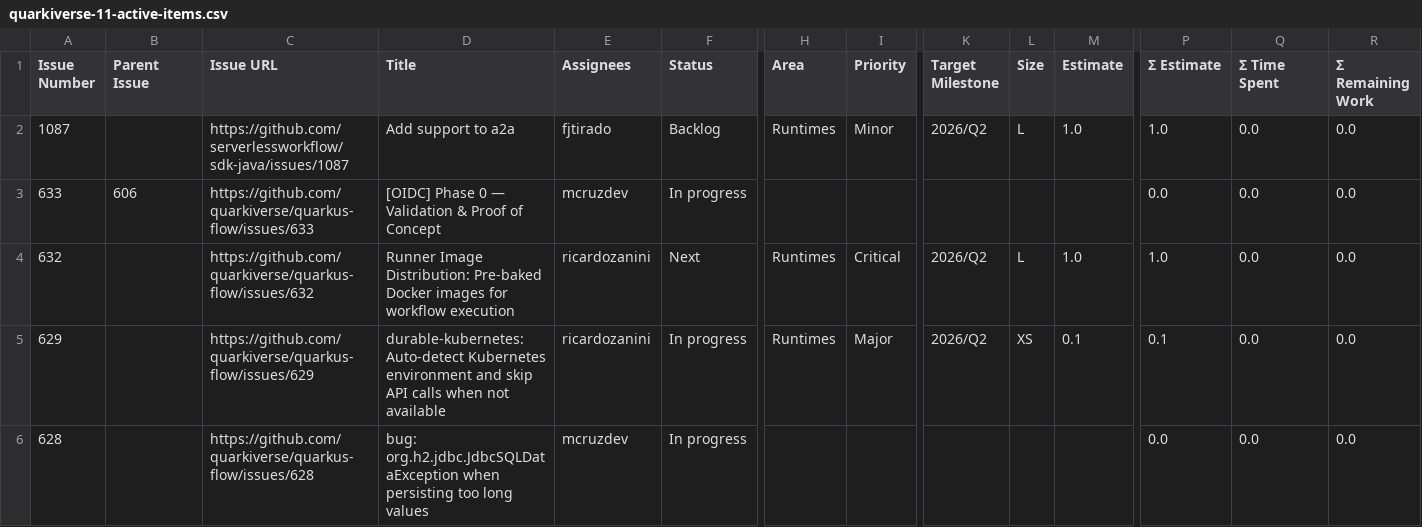
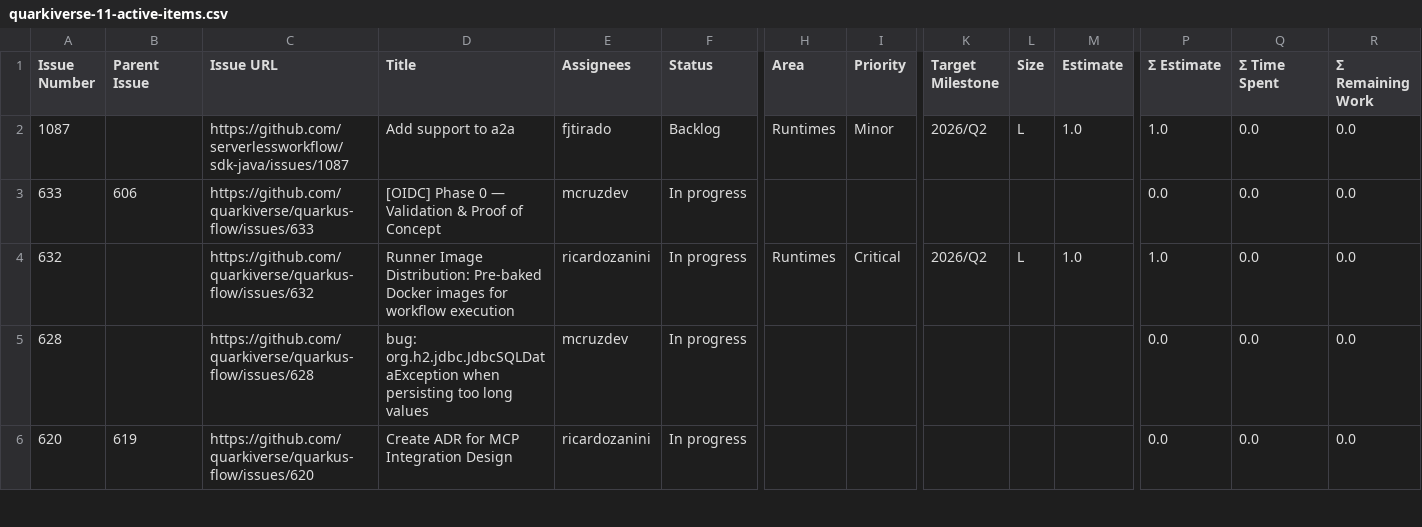
Before and after one commit to kubesmarts/pm-automations, a CSV file: exports/quarkiverse-11-active-items.csv, drawn as a sheet; only a part is shown, gaps mark what is left out; the shorter side is filled out with more unchanged rows; rows hold the shown columns only; the diff covers the shown part only; the diff names each change by its address in the sheet, - before the commit and + after, or states it on an @@ line.

```diff
--- a/exports/quarkiverse-11-active-items.csv
+++ b/exports/quarkiverse-11-active-items.csv
-F4 (Status): Next
+F4 (Status): In progress
-row 5: 629 |  | https://github.com/quarkiverse/quarkus-flow/issues/629 | durable-kubernetes: Auto-detect Kubernetes environment and skip API calls when not available | ricardozanini | In progress | Runtimes | Major | 2026/Q2 | XS | 0.1 | 0.1 | 0.0 | 0.0
```
Also changed, not shown: 1 removed row and 16 edited cells elsewhere in this file, exports/kiegroup-9-active-items.csv.
